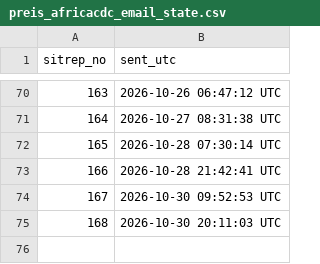
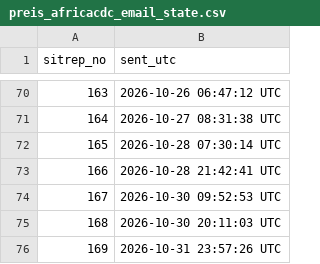
Before and after one commit to zabre-hyacinthe/PREIS_Ebola_DRC_Sitrep, a CSV file: data/preis_africacdc_email_state.csv, drawn as a sheet; only a part is shown, gaps mark what is left out; the diff names each change by its address in the sheet, - before the commit and + after, or states it on an @@ line.

```diff
--- a/data/preis_africacdc_email_state.csv
+++ b/data/preis_africacdc_email_state.csv
+row 76: 169 | 2026-10-31 23:57:26 UTC
```
Also changed, not shown: data/preis_email_enrichi_state.csv.
